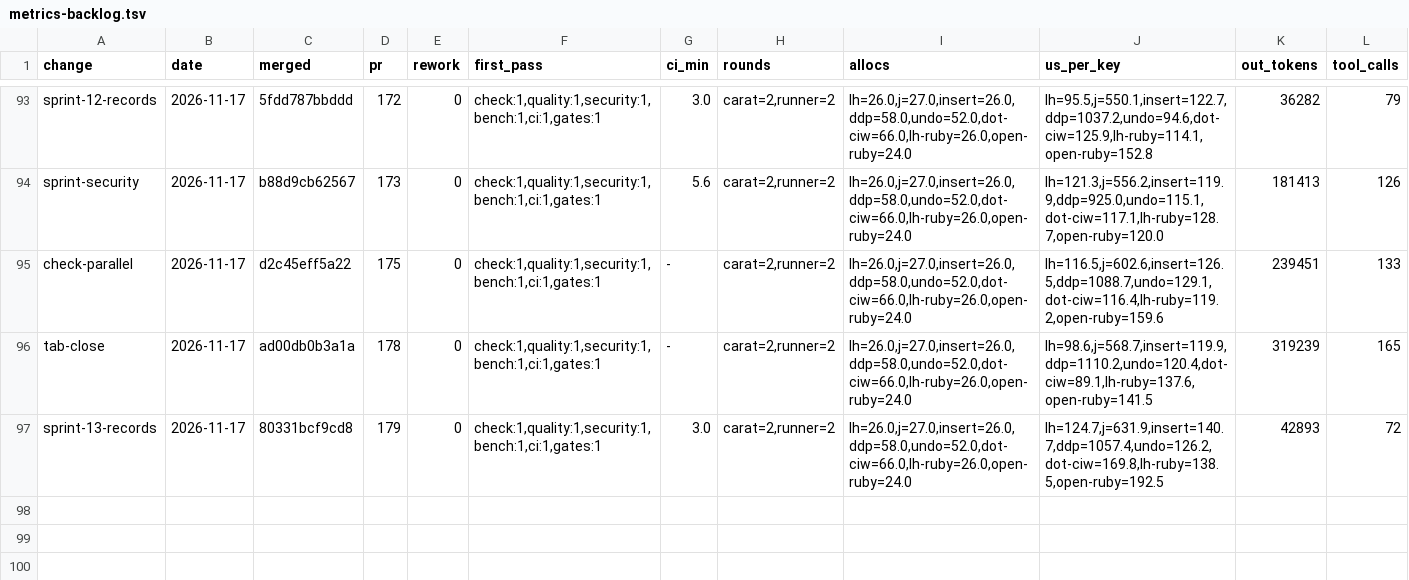
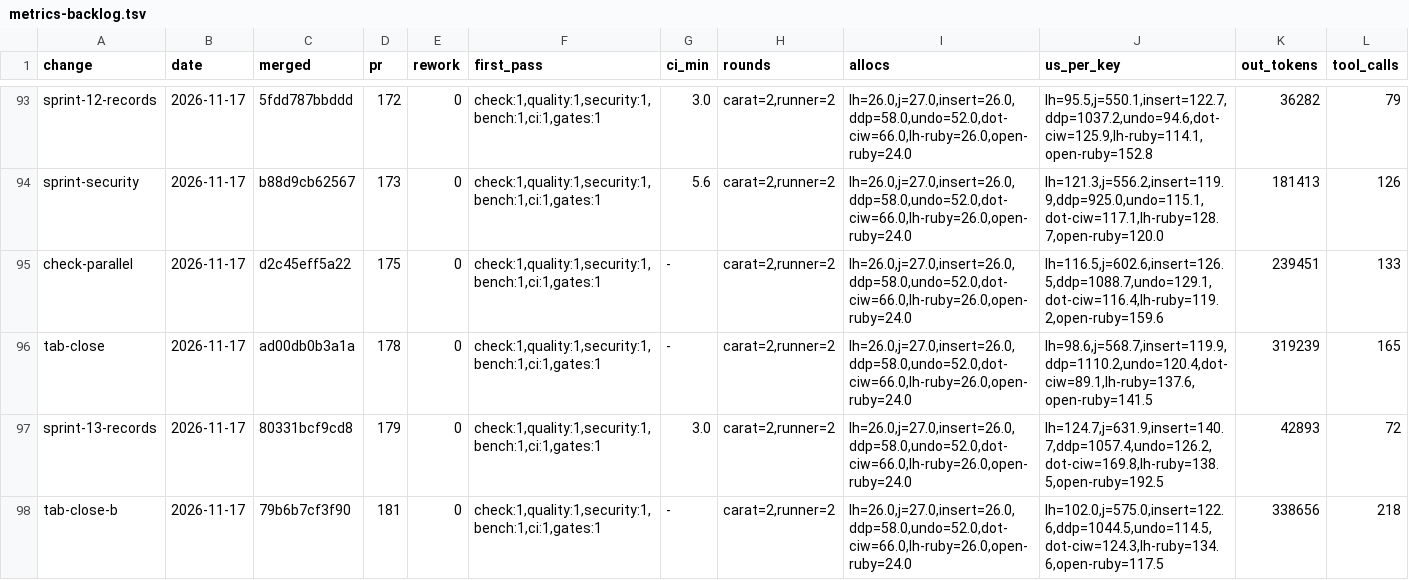
Before and after one commit to oraul/carat, a TSV file: docs/metrics-backlog.tsv, drawn as a sheet; only a part is shown, gaps mark what is left out; rows hold the shown columns only; the diff names each change by its address in the sheet, - before the commit and + after, or states it on an @@ line.

```diff
--- a/docs/metrics-backlog.tsv
+++ b/docs/metrics-backlog.tsv
+row 98: tab-close-b | 2026-11-17 | 79b6b7cf3f90 | 181 | 0 | check:1,quality:1,security:1,bench:1,ci:1,gates:1 | - | carat=2,runner=2 | lh=26.0,j=27.0,insert=26.0,ddp=58.0,undo=52.0,dot-ciw=66.0,lh-ruby=26.0,open-ruby=24.0 | lh=102.0,j=575.0,insert=122.6,ddp=1044.5,undo=114.5,dot-ciw=124.3,lh-ruby=134.6,open-ruby=117.5 | 338656 | 218
```
Also changed, not shown: 1 other file.
